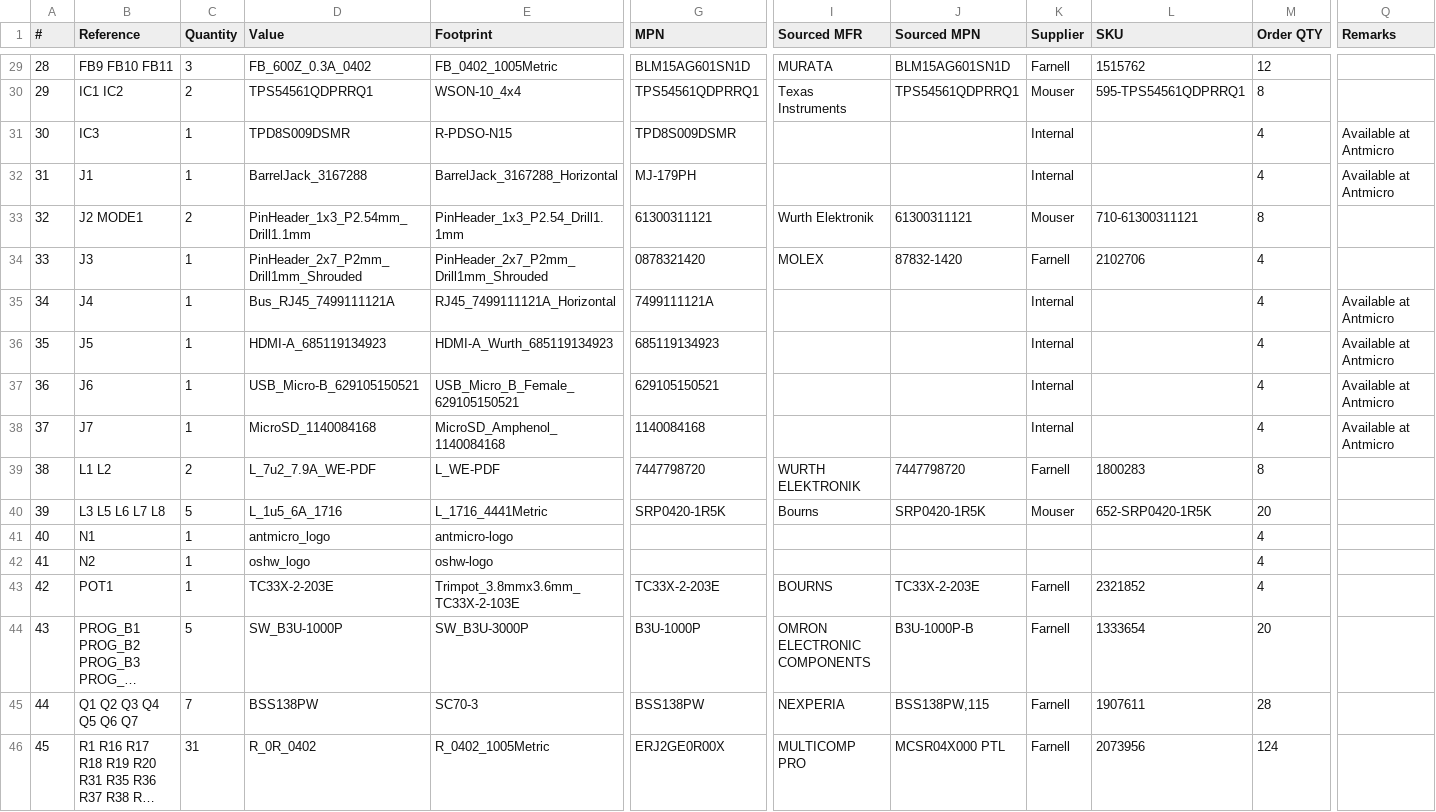
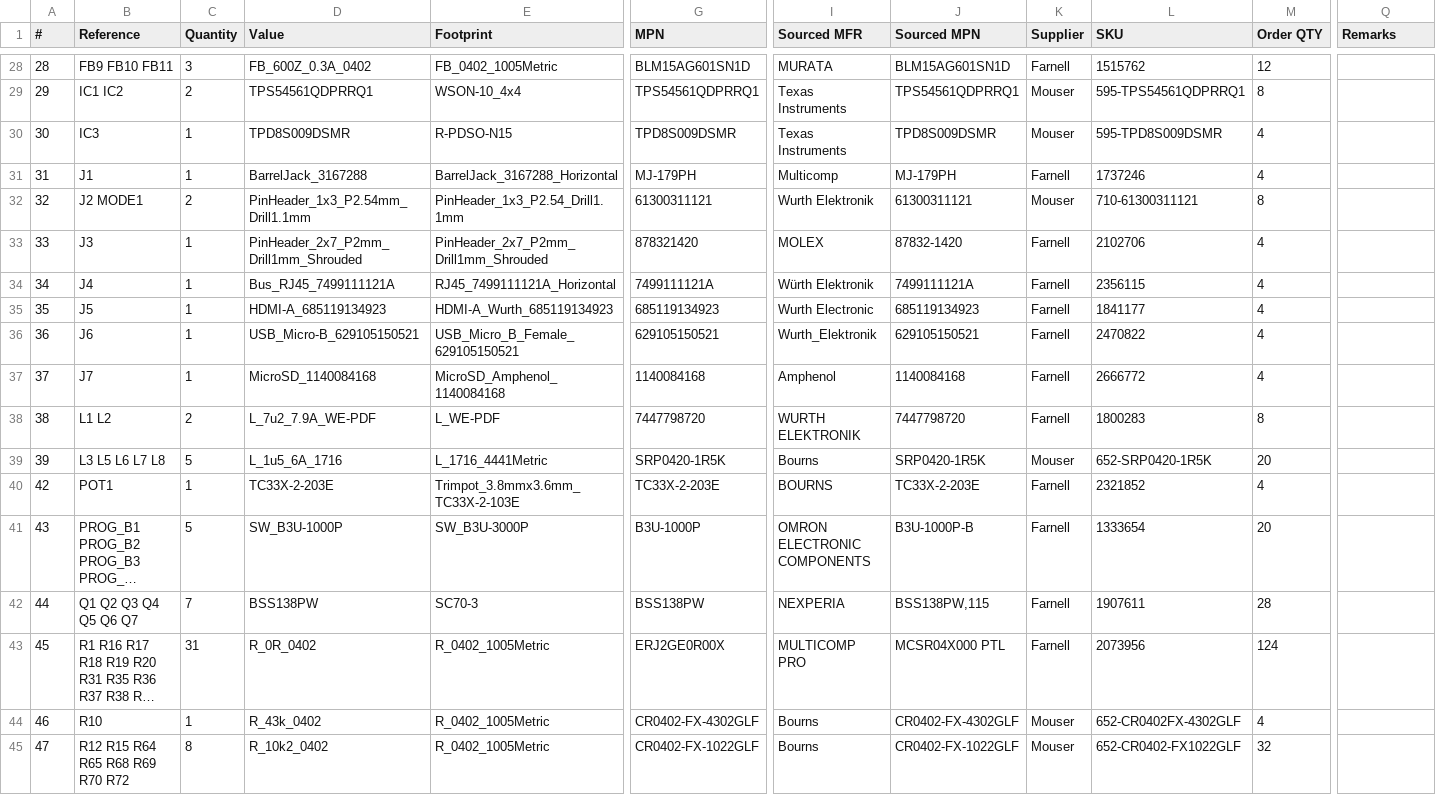
Before and after one commit to antmicro/rdimm-ddr5-tester, a CSV file: doc/data-center-rdimm-ddr5-tester-BOM-populated.csv, drawn as a sheet; only a part is shown, gaps mark what is left out; the shorter side is filled out with more unchanged rows; long unchanged cells end in …; removed rows and columns are numbered as before the commit, all else as after; rows hold the shown columns only; the diff covers the shown part only; the diff names each change by its address in the sheet, - before the commit and + after, or states it on an @@ line.

```diff
--- a/doc/data-center-rdimm-ddr5-tester-BOM-populated.csv
+++ b/doc/data-center-rdimm-ddr5-tester-BOM-populated.csv
-I30 (Sourced MFR): (empty)
+I30 (Sourced MFR): Texas Instruments
-J30 (Sourced MPN): (empty)
+J30 (Sourced MPN): TPD8S009DSMR
-K30 (Supplier): Internal
+K30 (Supplier): Mouser
-L30 (SKU): (empty)
+L30 (SKU): 595-TPD8S009DSMR
-Q30:Q31 (Remarks): Available at Antmicro
+Q30:Q31 (Remarks): (empty)
-I31 (Sourced MFR): (empty)
+I31 (Sourced MFR): Multicomp
-J31 (Sourced MPN): (empty)
+J31 (Sourced MPN): MJ-179PH
-K31 (Supplier): Internal
+K31 (Supplier): Farnell
-L31 (SKU): (empty)
+L31 (SKU): 1737246
-G33 (MPN): 0878321420
+G33 (MPN): 878321420
-I34 (Sourced MFR): (empty)
+I34 (Sourced MFR): Würth Elektronik
-J34 (Sourced MPN): (empty)
+J34 (Sourced MPN): 7499111121A
-K34:K37 (Supplier): Internal
+K34:K37 (Supplier): Farnell
-L34 (SKU): (empty)
+L34 (SKU): 2356115
-Q34:Q37 (Remarks): Available at Antmicro
+Q34:Q37 (Remarks): (empty)
-I35 (Sourced MFR): (empty)
+I35 (Sourced MFR): Wurth Electronic
-J35 (Sourced MPN): (empty)
+J35 (Sourced MPN): 685119134923
-L35 (SKU): (empty)
+L35 (SKU): 1841177
-I36 (Sourced MFR): (empty)
+I36 (Sourced MFR): Wurth_Elektronik
-J36 (Sourced MPN): (empty)
+J36 (Sourced MPN): 629105150521
-L36 (SKU): (empty)
+L36 (SKU): 2470822
-I37 (Sourced MFR): (empty)
+I37 (Sourced MFR): Amphenol
-J37 (Sourced MPN): (empty)
+J37 (Sourced MPN): 1140084168
-L37 (SKU): (empty)
+L37 (SKU): 2666772
-row 41: 40 | N1 | 1 | antmicro_logo | antmicro-logo |  |  |  |  |  | 4
-row 42: 41 | N2 | 1 | oshw_logo | oshw-logo |  |  |  |  |  | 4
```
Also changed, not shown: 1 removed row and 49 edited cells elsewhere in this file.
